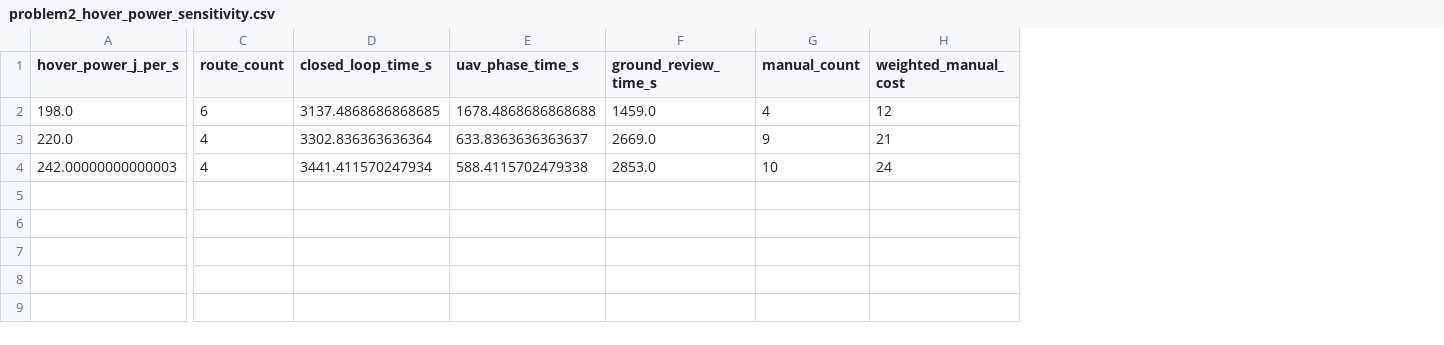
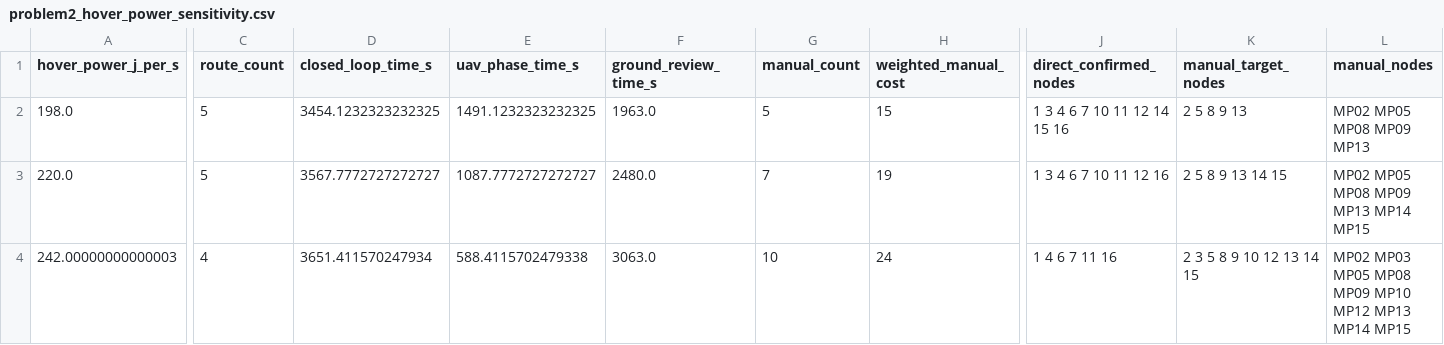
Before and after one commit to HalfAnElephant/math-modeling, a CSV file: outputs/c_uav_inspection/problem2_hover_power_sensitivity.csv, drawn as a sheet; only a part is shown, gaps mark what is left out; the diff covers the shown part only; the diff names each change by its address in the sheet, - before the commit and + after, or states it on an @@ line.

```diff
--- a/outputs/c_uav_inspection/problem2_hover_power_sensitivity.csv
+++ b/outputs/c_uav_inspection/problem2_hover_power_sensitivity.csv
+column J (direct_confirmed_nodes), rows 2-4: 1 3 4 6 7 10 11 12 14 15 16 | 1 3 4 6 7 10 11 12 16 | 1 4 6 7 11 16
+column K (manual_target_nodes), rows 2-4: 2 5 8 9 13 | 2 5 8 9 13 14 15 | 2 3 5 8 9 10 12 13 14 15
+column L (manual_nodes), rows 2-4: MP02 MP05 MP08 MP09 MP13 | MP02 MP05 MP08 MP09 MP13 MP14 MP15 | MP02 MP03 MP05 MP08 MP09 MP10 MP12 MP13 MP14 MP15
-C2 (route_count): 6
+C2 (route_count): 5
-D2 (closed_loop_time_s): 3137.4868686868685
+D2 (closed_loop_time_s): 3454.1232323232325
-E2 (uav_phase_time_s): 1678.4868686868688
+E2 (uav_phase_time_s): 1491.1232323232325
-F2 (ground_review_time_s): 1459.0
+F2 (ground_review_time_s): 1963.0
-G2 (manual_count): 4
+G2 (manual_count): 5
-H2 (weighted_manual_cost): 12
+H2 (weighted_manual_cost): 15
-C3 (route_count): 4
+C3 (route_count): 5
-D3 (closed_loop_time_s): 3302.836363636364
+D3 (closed_loop_time_s): 3567.7772727272727
-E3 (uav_phase_time_s): 633.8363636363637
+E3 (uav_phase_time_s): 1087.7772727272727
-F3 (ground_review_time_s): 2669.0
+F3 (ground_review_time_s): 2480.0
-G3 (manual_count): 9
+G3 (manual_count): 7
-H3 (weighted_manual_cost): 21
+H3 (weighted_manual_cost): 19
-D4 (closed_loop_time_s): 3441.411570247934
+D4 (closed_loop_time_s): 3651.411570247934
-F4 (ground_review_time_s): 2853.0
+F4 (ground_review_time_s): 3063.0
```
Also changed, not shown: 6 edited cells elsewhere in this file, outputs/c_uav_inspection/problem2_acceptance_tolerance_sensitivity.csv, outputs/c_uav_inspection/problem2_baseline_comparison.csv, 49 other files.
